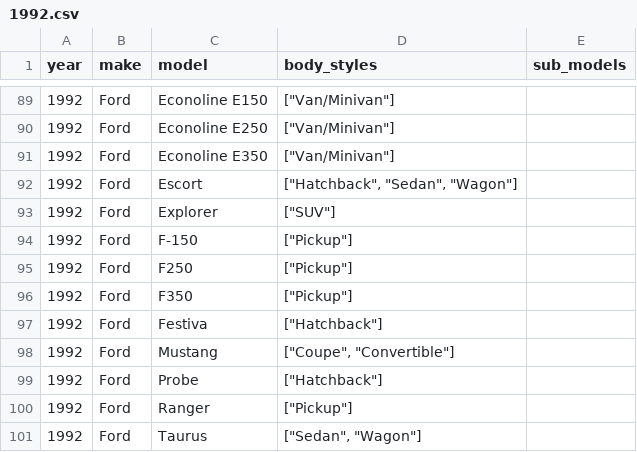
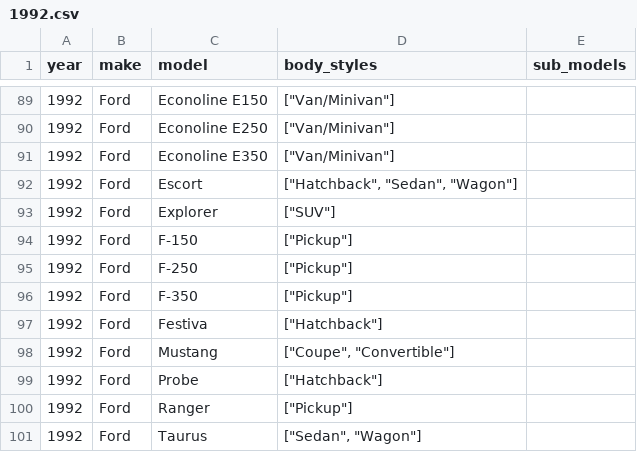
Before and after one commit to romangrinev/us-car-models-data, a CSV file: 1992.csv, drawn as a sheet; only a part is shown, gaps mark what is left out.

```diff
--- a/1992.csv
+++ b/1992.csv
@@ -94,4 +94,4 @@ year,make,model,body_styles,sub_models
 1992,Ford,F-150,"[""Pickup""]"
-1992,Ford,F250,"[""Pickup""]"
-1992,Ford,F350,"[""Pickup""]"
+1992,Ford,F-250,"[""Pickup""]"
+1992,Ford,F-350,"[""Pickup""]"
 1992,Ford,Festiva,"[""Hatchback""]"
```
Also changed, not shown: 1993.csv, 1994.csv, 28 other files.
